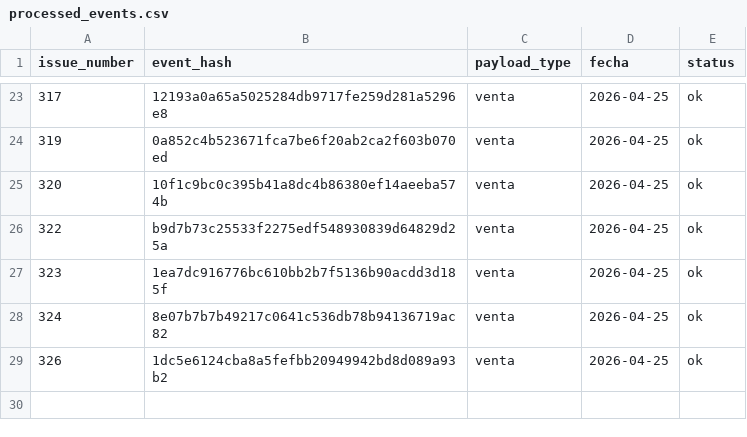
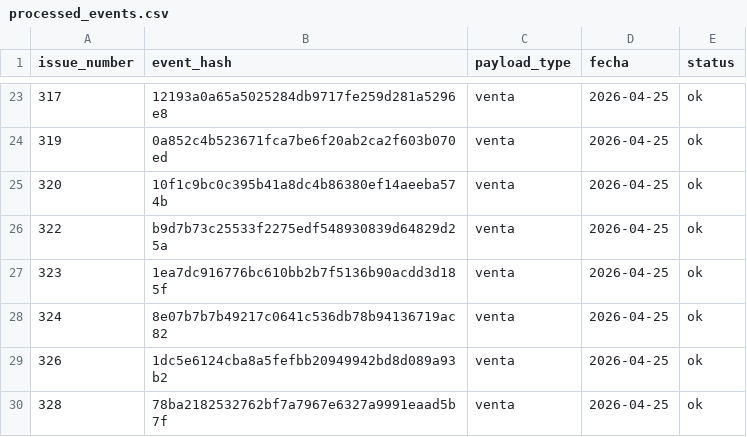
Before and after one commit to OswaldoCasillas/Ventas, a CSV file: data/processed_events.csv, drawn as a sheet; only a part is shown, gaps mark what is left out; the diff names each change by its address in the sheet, - before the commit and + after, or states it on an @@ line.

```diff
--- a/data/processed_events.csv
+++ b/data/processed_events.csv
+row 30: 328 | 78ba2182532762bf7a7967e6327a9991eaad5b7f | venta | 2026-04-25 | ok
```
Also changed, not shown: data/inventory.csv, data/sales.csv, 4 other files.
